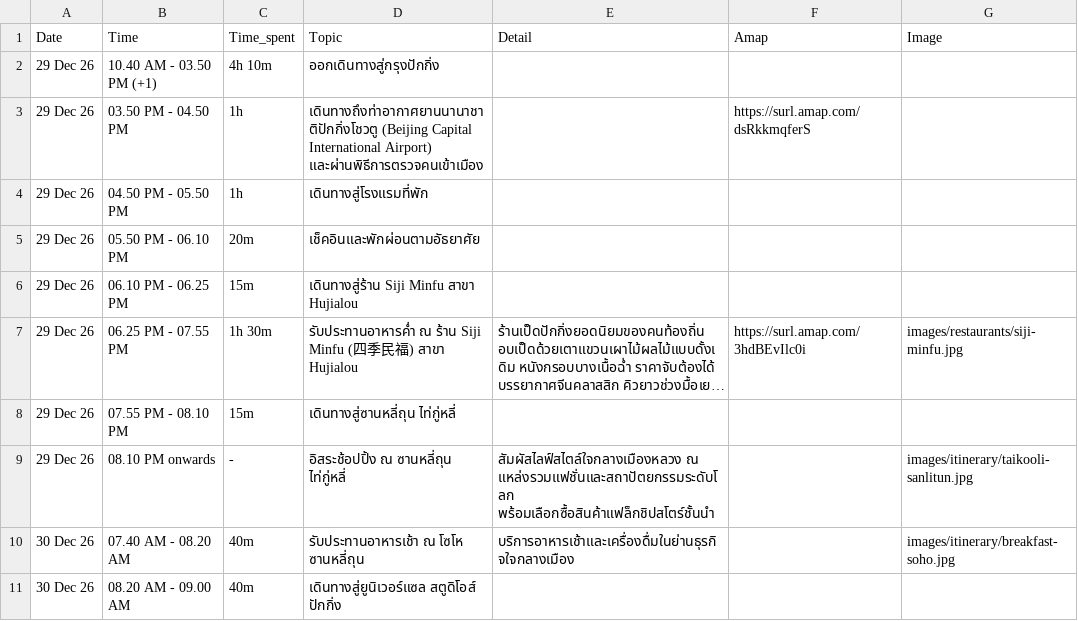
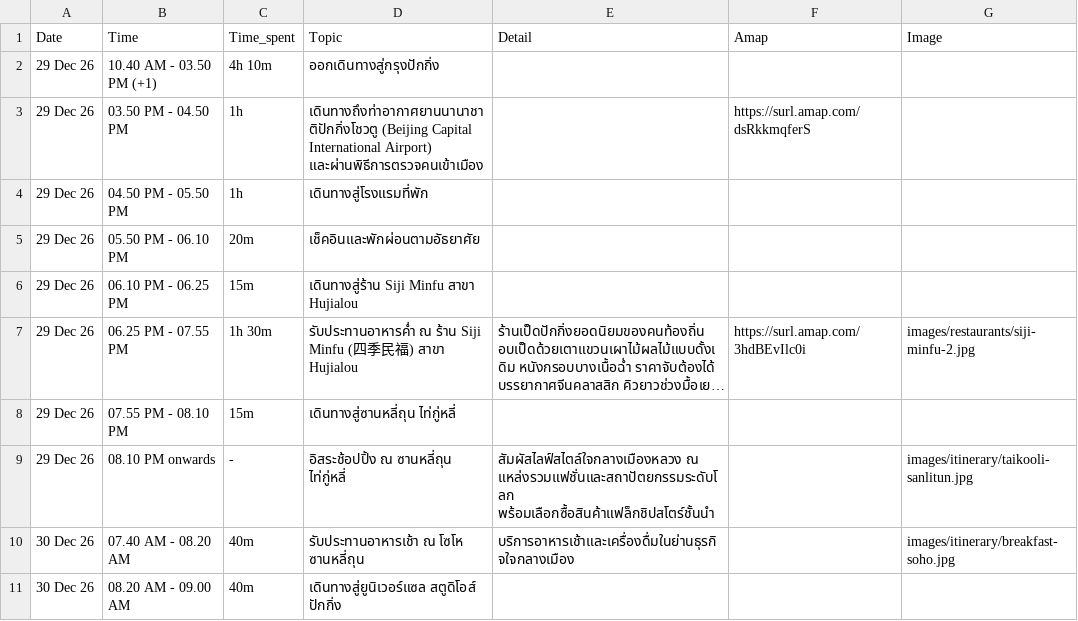
Before and after one commit to asamaliammukda-ux/beijing2026, a CSV file: data/itinerary.csv, drawn as a sheet; only a part is shown; long unchanged cells end in …; the diff names each change by its address in the sheet, - before the commit and + after, or states it on an @@ line.

```diff
--- a/data/itinerary.csv
+++ b/data/itinerary.csv
-G7 (Image): images/restaurants/siji-minfu.jpg
+G7 (Image): images/restaurants/siji-minfu-2.jpg
```
Also changed, not shown: data/restaurants.csv, 3 other files.
